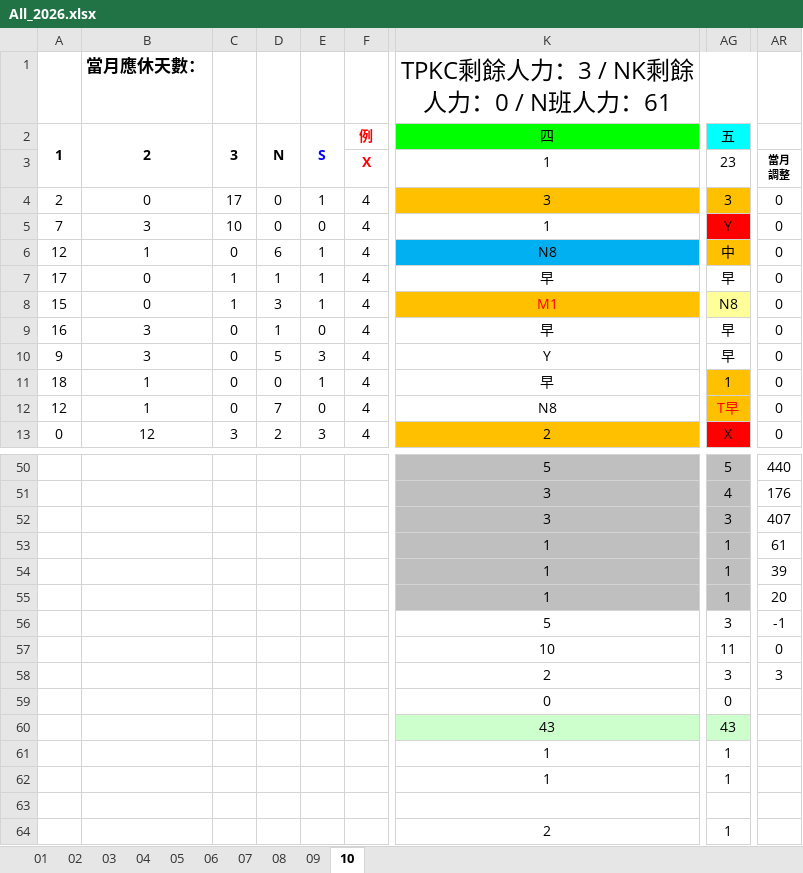
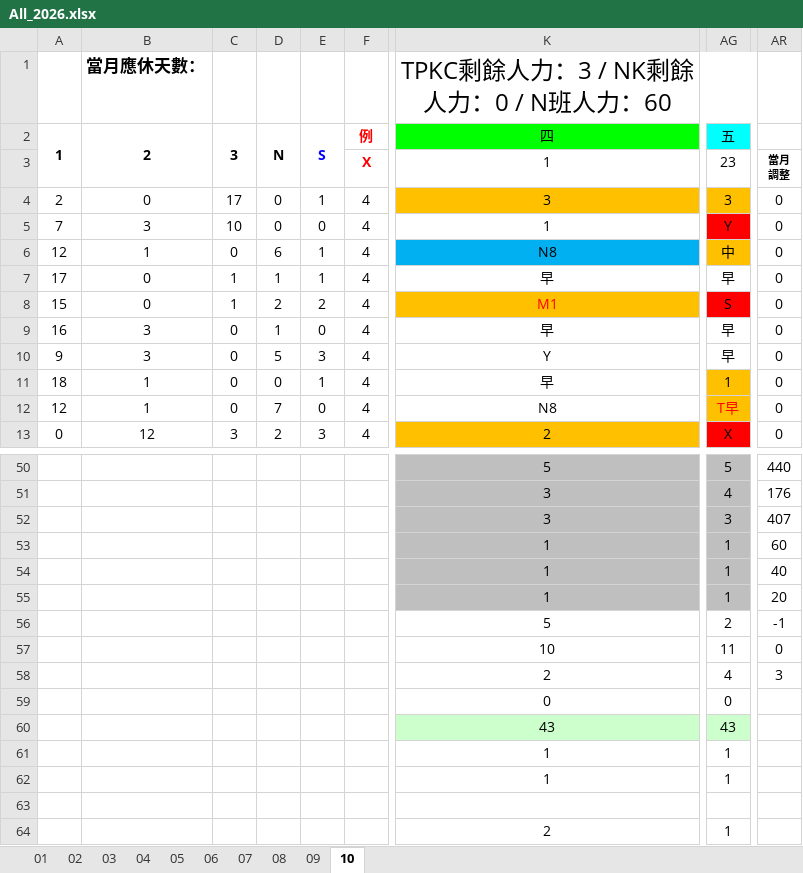
Before and after one commit to JasonHsuFet/Working_Shift, an Excel workbook: data/All_2026.xlsx, sheet 10, drawn as a sheet; only a part is shown, gaps mark what is left out; values as stored, in another font and other column widths than the file's, no borders; conditional formats not drawn; the diff names each change by its address in the sheet, - before the commit and + after, or states it on an @@ line.

Commit message:
Add files via upload

```diff
--- a/data/All_2026.xlsx (sheet 10)
+++ b/data/All_2026.xlsx (sheet 10)
-K1: TPKC剩餘人力：3 / NK剩餘人力：0 / N班人力：61
+K1: TPKC剩餘人力：3 / NK剩餘人力：0 / N班人力：60
-D8: 3
+D8: 2
-E8: 1
+E8: 2
-AG8: N8
+AG8: S
-AG8 fill: #FFFF99
+AG8 fill: #FF0000
-AR53: 61
+AR53: 60
-AR54: 39
+AR54: 40
-AG56: 3
+AG56: 2
-AG58: 3
+AG58: 4
```
